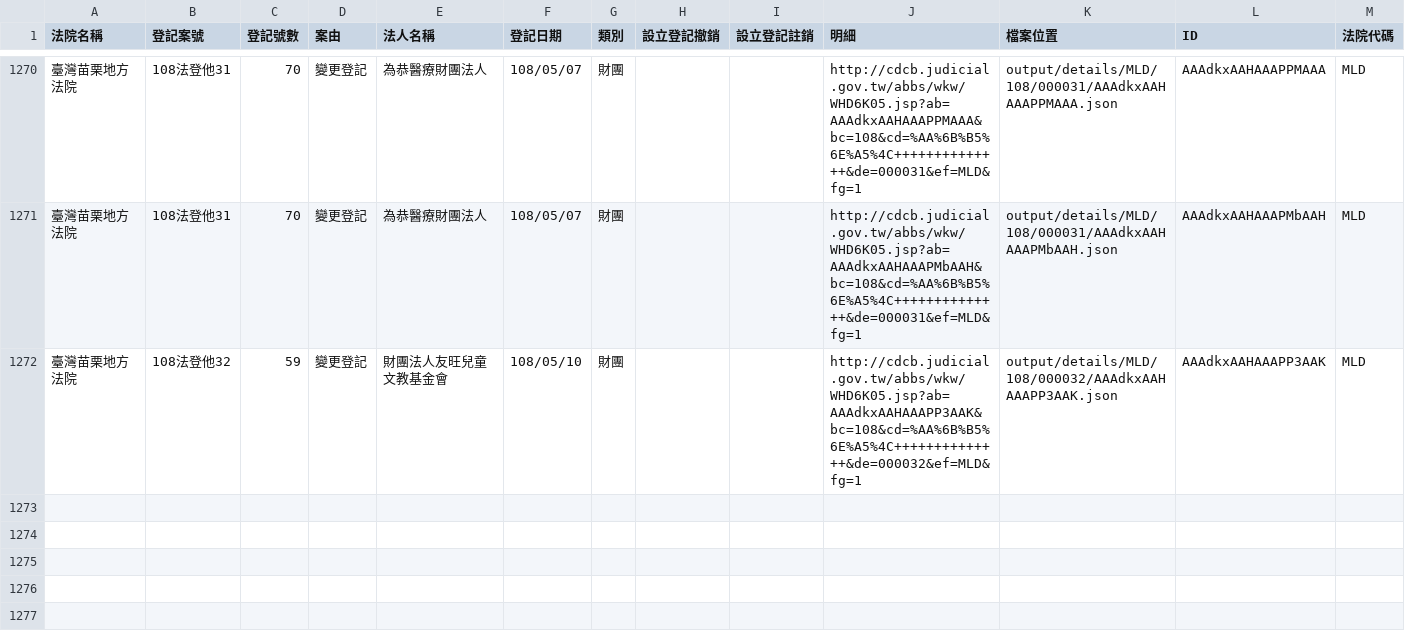
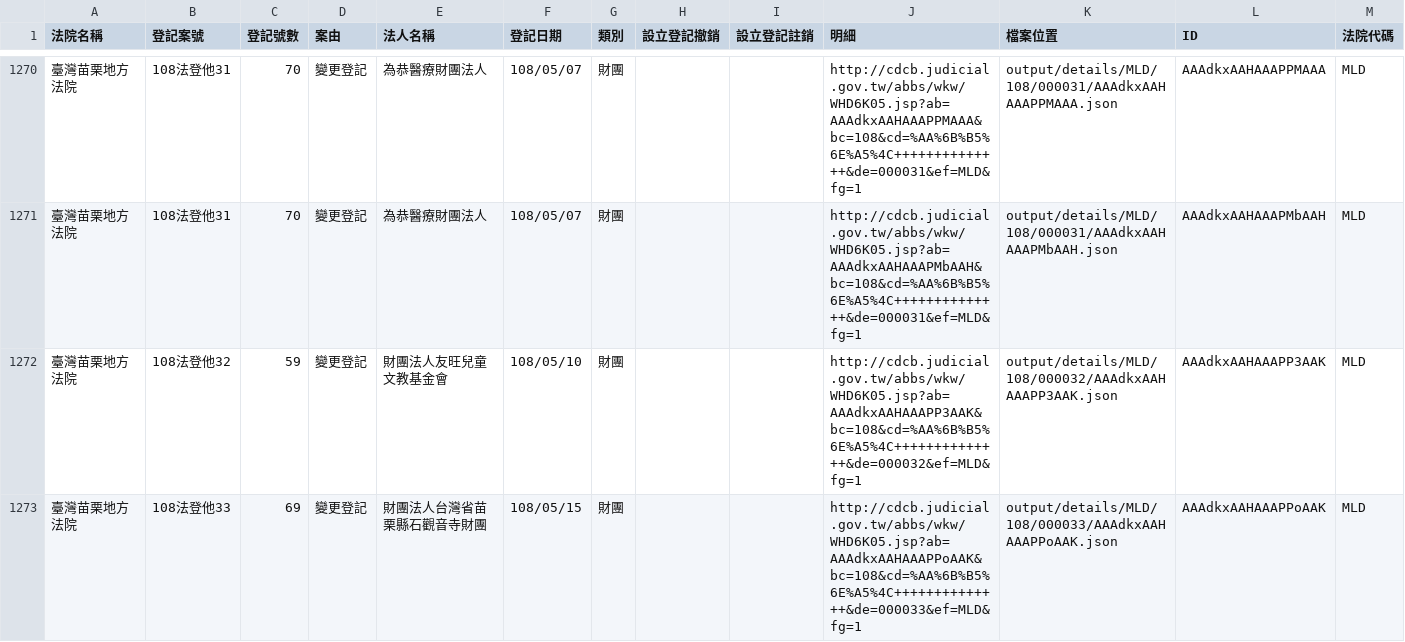
Before and after one commit to g0v/foundationtw, a CSV file: output/lists/MLD.csv, drawn as a sheet; only a part is shown, gaps mark what is left out.

```diff
--- a/output/lists/MLD.csv
+++ b/output/lists/MLD.csv
@@ -1272 +1272,2 @@
 臺灣苗栗地方法院,108法登他32,59,變更登記,財團法人友旺兒童文教基金會,108/05/10,財團,,,http://cdcb.judicial.gov.tw/abbs/wkw/WHD6K05.jsp?ab=AAAdkxAAHAAAPP3AAK&bc=108&cd=%AA%6B%B5%6E%A5%4C++++++++++++++&de=000032&ef=MLD&fg=1,output/details/MLD/108/000032/AAAdkxAAHAAAPP3AAK.json,AAAdkxAAHAAAPP3AAK,MLD
+臺灣苗栗地方法院,108法登他33,69,變更登記,財團法人台灣省苗栗縣石觀音寺財團,108/05/15,財團,,,http://cdcb.judicial.gov.tw/abbs/wkw/WHD6K05.jsp?ab=AAAdkxAAHAAAPPoAAK&bc=108&cd=%AA%6B%B5%6E%A5%4C++++++++++++++&de=000033&ef=MLD&fg=1,output/details/MLD/108/000033/AAAdkxAAHAAAPPoAAK.json,AAAdkxAAHAAAPPoAAK,MLD
```
Also changed, not shown: output/lists/CYD.csv, output/lists/ILD.csv, 43 other files.
